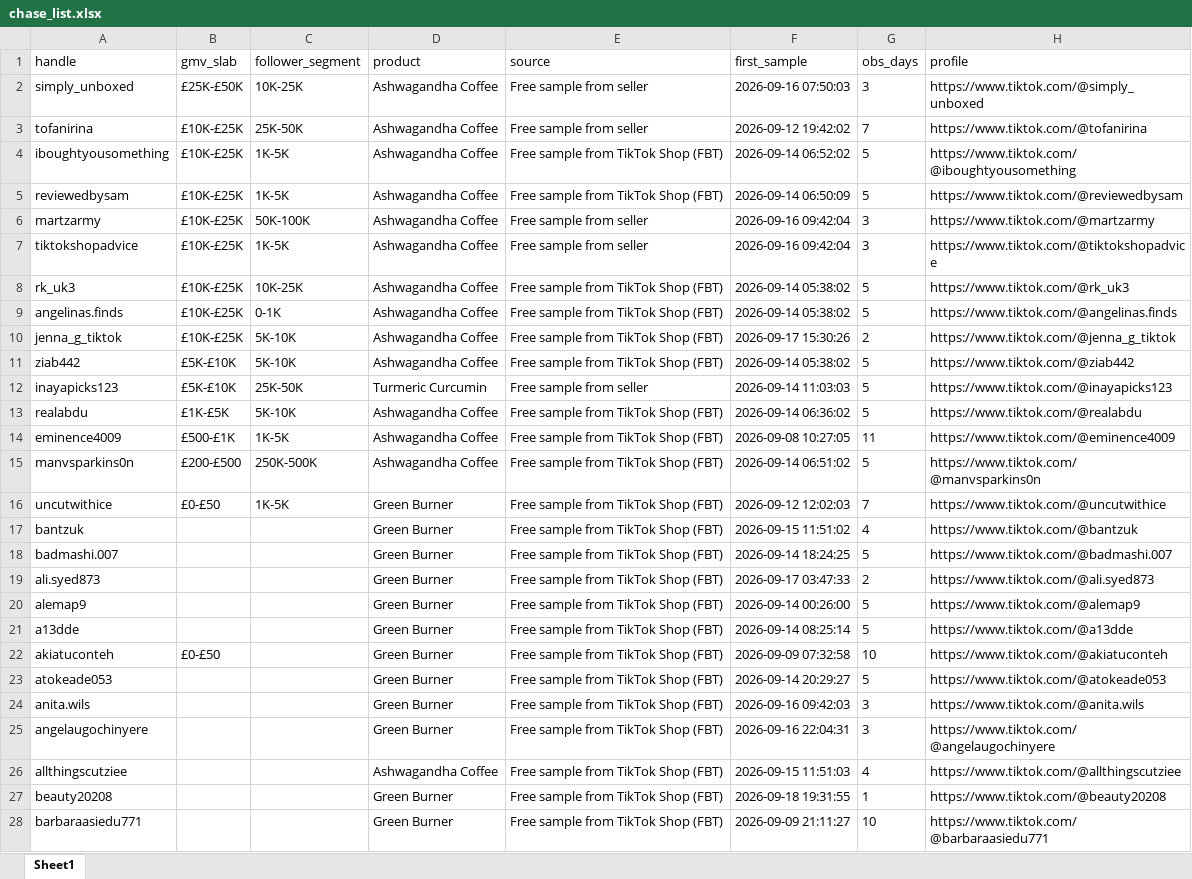
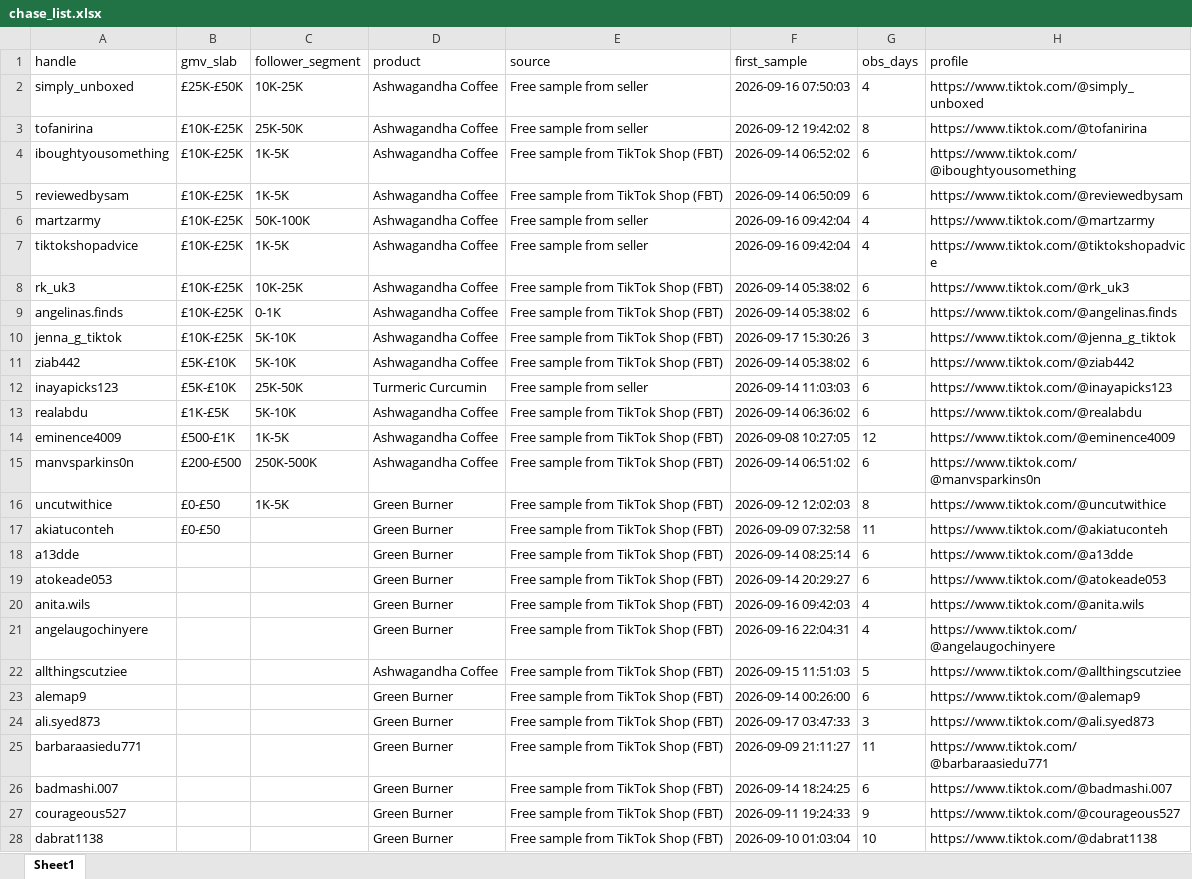
Before and after one commit to aviralgarg-commits/vahdam-sampling-dashboard, an Excel workbook: chase_list.xlsx, sheet Sheet1, drawn as a sheet; only a part is shown; values as stored, in another font and other column widths than the file's, no borders; removed rows and columns are numbered as before the commit, all else as after; the diff covers the shown part only; the diff names each change by its address in the sheet, - before the commit and + after, or states it on an @@ line.

```diff
--- a/chase_list.xlsx (sheet Sheet1)
+++ b/chase_list.xlsx (sheet Sheet1)
-G2 (obs_days): 3
+G2 (obs_days): 4
-G3 (obs_days): 7
+G3 (obs_days): 8
-G4:G5 (obs_days): 5
+G4:G5 (obs_days): 6
-G6:G7 (obs_days): 3
+G6:G7 (obs_days): 4
-G8:G9 (obs_days): 5
+G8:G9 (obs_days): 6
-G10 (obs_days): 2
+G10 (obs_days): 3
-G11:G13 (obs_days): 5
+G11:G13 (obs_days): 6
-G14 (obs_days): 11
+G14 (obs_days): 12
-G15 (obs_days): 5
+G15 (obs_days): 6
-G16 (obs_days): 7
+G16 (obs_days): 8
-row 17: bantzuk |  |  | Green Burner | Free sample from TikTok Shop (FBT) | 2026-09-15 11:51:02 | 4 | https://www.tiktok.com/@bantzuk
-row 18: badmashi.007 |  |  | Green Burner | Free sample from TikTok Shop (FBT) | 2026-09-14 18:24:25 | 5 | https://www.tiktok.com/@badmashi.007
-row 19: ali.syed873 |  |  | Green Burner | Free sample from TikTok Shop (FBT) | 2026-09-17 03:47:33 | 2 | https://www.tiktok.com/@ali.syed873
-row 20: alemap9 |  |  | Green Burner | Free sample from TikTok Shop (FBT) | 2026-09-14 00:26:00 | 5 | https://www.tiktok.com/@alemap9
-row 21: a13dde |  |  | Green Burner | Free sample from TikTok Shop (FBT) | 2026-09-14 08:25:14 | 5 | https://www.tiktok.com/@a13dde
-G17 (obs_days): 10
+G17 (obs_days): 11
+row 18: a13dde |  |  | Green Burner | Free sample from TikTok Shop (FBT) | 2026-09-14 08:25:14 | 6 | https://www.tiktok.com/@a13dde
-G19 (obs_days): 5
+G19 (obs_days): 6
-G20:G21 (obs_days): 3
+G20:G21 (obs_days): 4
-G22 (obs_days): 4
+G22 (obs_days): 5
-row 27: beauty20208 |  |  | Green Burner | Free sample from TikTok Shop (FBT) | 2026-09-18 19:31:55 | 1 | https://www.tiktok.com/@beauty20208
+row 23: alemap9 |  |  | Green Burner | Free sample from TikTok Shop (FBT) | 2026-09-14 00:26:00 | 6 | https://www.tiktok.com/@alemap9
+row 24: ali.syed873 |  |  | Green Burner | Free sample from TikTok Shop (FBT) | 2026-09-17 03:47:33 | 3 | https://www.tiktok.com/@ali.syed873
-G25 (obs_days): 10
+G25 (obs_days): 11
+row 26: badmashi.007 |  |  | Green Burner | Free sample from TikTok Shop (FBT) | 2026-09-14 18:24:25 | 6 | https://www.tiktok.com/@badmashi.007
+row 27: courageous527 |  |  | Green Burner | Free sample from TikTok Shop (FBT) | 2026-09-11 19:24:33 | 9 | https://www.tiktok.com/@courageous527
+row 28: dabrat1138 |  |  | Green Burner | Free sample from TikTok Shop (FBT) | 2026-09-10 01:03:04 | 10 | https://www.tiktok.com/@dabrat1138
```
Also changed, not shown: 47 added rows, 49 removed rows and 85 edited cells elsewhere in this sheet, creator_monthly_video_gmv.xlsx, no_gmv_data.xlsx, 12 other files.
